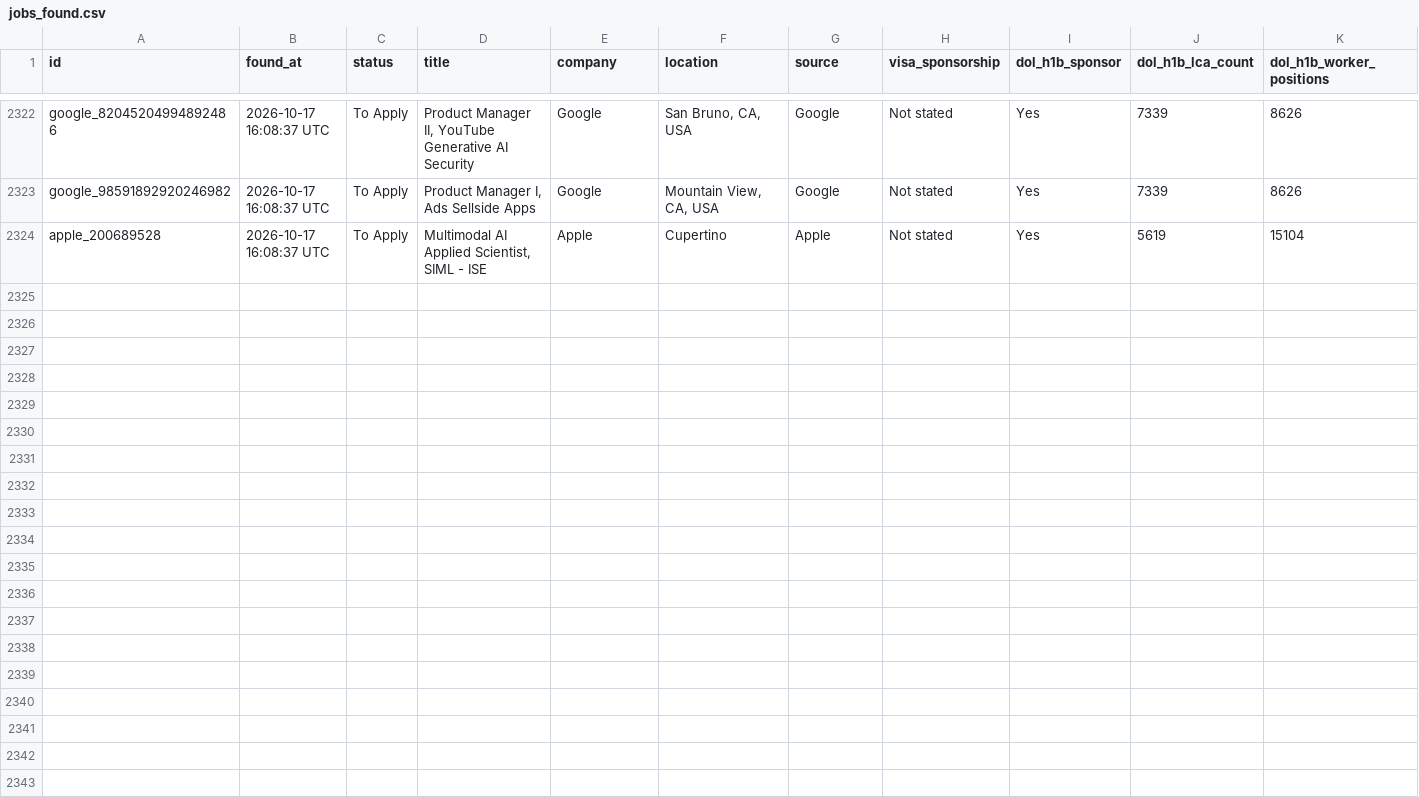
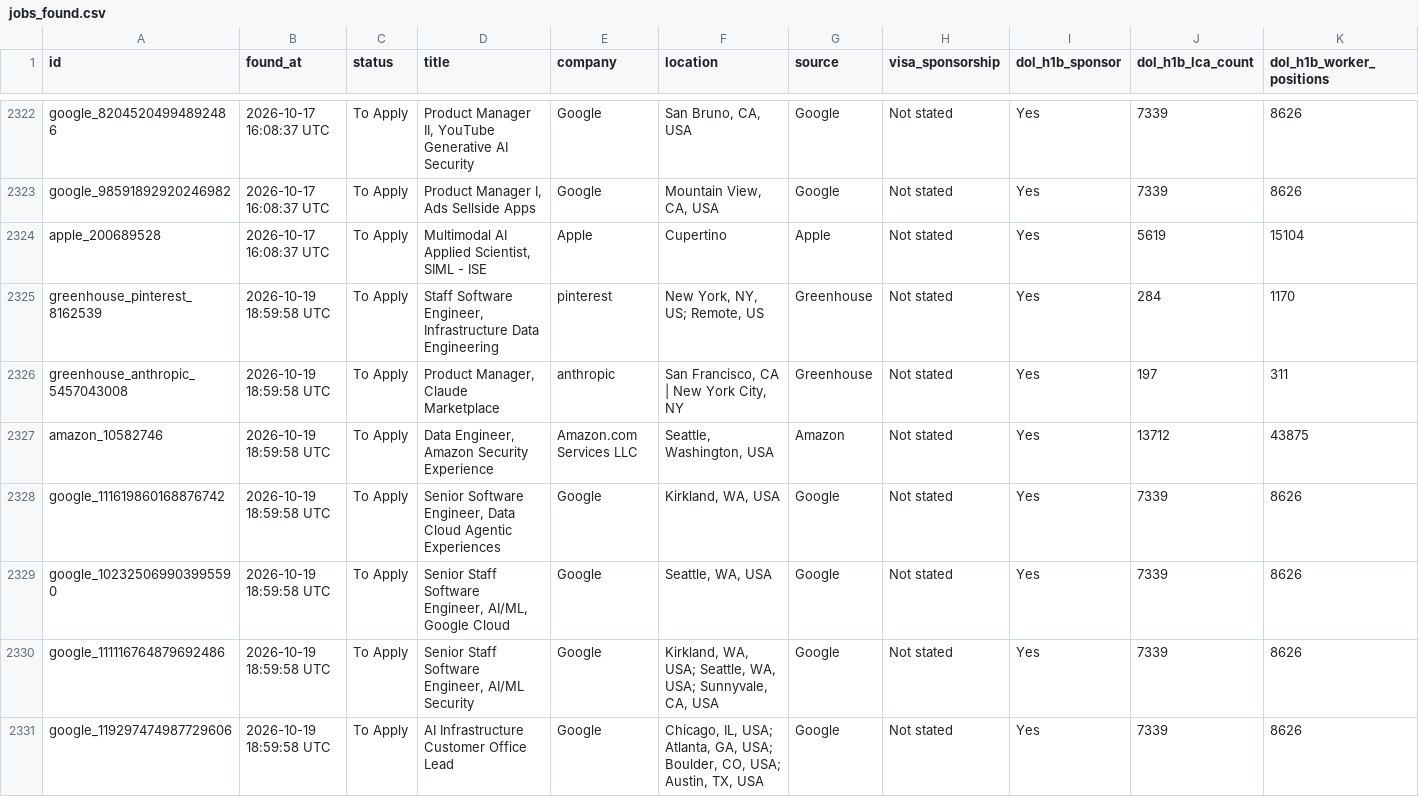
Before and after one commit to shoaibshaikwrk/Jobs_we_care_for_you, a CSV file: data/jobs_found.csv, drawn as a sheet; only a part is shown, gaps mark what is left out; rows hold the shown columns only; the diff covers the shown part only; the diff names each change by its address in the sheet, - before the commit and + after, or states it on an @@ line.

```diff
--- a/data/jobs_found.csv
+++ b/data/jobs_found.csv
+row 2325: greenhouse_pinterest_8162539 | 2026-10-19 18:59:58 UTC | To Apply | Staff Software Engineer, Infrastructure Data Engineering | pinterest | New York, NY, US; Remote, US | Greenhouse | Not stated | Yes | 284 | 1170
+row 2326: greenhouse_anthropic_5457043008 | 2026-10-19 18:59:58 UTC | To Apply | Product Manager, Claude Marketplace | anthropic | San Francisco, CA | New York City, NY | Greenhouse | Not stated | Yes | 197 | 311
+row 2327: amazon_10582746 | 2026-10-19 18:59:58 UTC | To Apply | Data Engineer, Amazon Security Experience | Amazon.com Services LLC | Seattle, Washington, USA | Amazon | Not stated | Yes | 13712 | 43875
+row 2328: google_111619860168876742 | 2026-10-19 18:59:58 UTC | To Apply | Senior Software Engineer, Data Cloud Agentic Experiences | Google | Kirkland, WA, USA | Google | Not stated | Yes | 7339 | 8626
+row 2329: google_102325069903995590 | 2026-10-19 18:59:58 UTC | To Apply | Senior Staff Software Engineer, AI/ML, Google Cloud | Google | Seattle, WA, USA | Google | Not stated | Yes | 7339 | 8626
+row 2330: google_111116764879692486 | 2026-10-19 18:59:58 UTC | To Apply | Senior Staff Software Engineer, AI/ML Security | Google | Kirkland, WA, USA; Seattle, WA, USA; Sunnyvale, CA, USA | Google | Not stated | Yes | 7339 | 8626
+row 2331: google_119297474987729606 | 2026-10-19 18:59:58 UTC | To Apply | AI Infrastructure Customer Office Lead | Google | Chicago, IL, USA; Atlanta, GA, USA; Boulder, CO, USA; Austin, TX, USA | Google | Not stated | Yes | 7339 | 8626
```
Also changed, not shown: 6 added rows elsewhere in this file, 3 other files.
